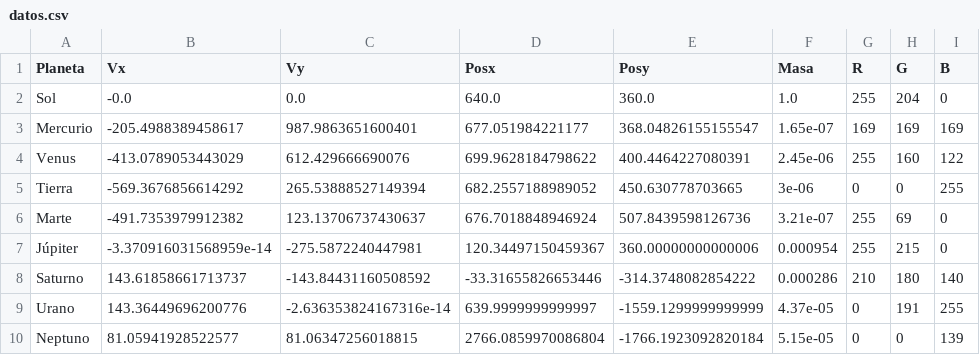
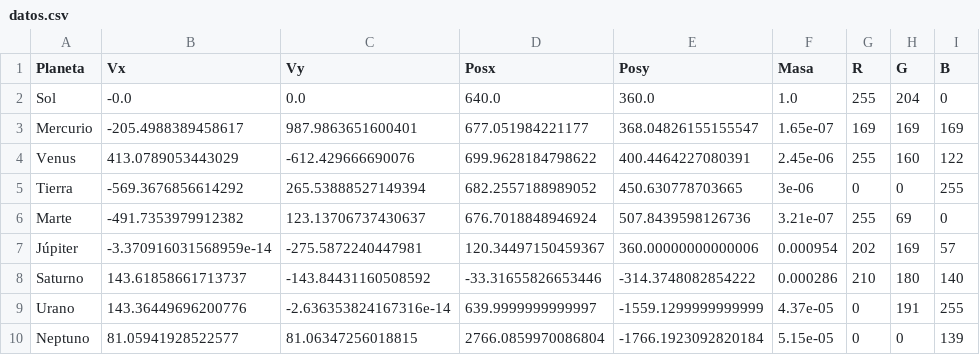
Before and after one commit to SilverCodeApple/ssolar, a CSV file: condiciones/datos.csv, drawn as a sheet.

```diff
--- a/condiciones/datos.csv
+++ b/condiciones/datos.csv
@@ -3,6 +3,6 @@ Sol,-0.0,0.0,640.0,360.0,1.0,255,204,0
 Mercurio,-205.4988389458617,987.9863651600401,677.051984221177,368.04826155155547,1.65e-07,169,169,169
-Venus,-413.0789053443029,612.429666690076,699.9628184798622,400.4464227080391,2.45e-06,255,160,122
+Venus,413.0789053443029,-612.429666690076,699.9628184798622,400.4464227080391,2.45e-06,255,160,122
 Tierra,-569.3676856614292,265.53888527149394,682.2557188989052,450.630778703665,3e-06,0,0,255
 Marte,-491.7353979912382,123.13706737430637,676.7018848946924,507.8439598126736,3.21e-07,255,69,0
-Júpiter,-3.370916031568959e-14,-275.5872240447981,120.34497150459367,360.00000000000006,0.000954,255,215,0
+Júpiter,-3.370916031568959e-14,-275.5872240447981,120.34497150459367,360.00000000000006,0.000954,202,169,57
 Saturno,143.61858661713737,-143.84431160508592,-33.31655826653446,-314.3748082854222,0.000286,210,180,140
```
Also changed, not shown: 19 other files.
